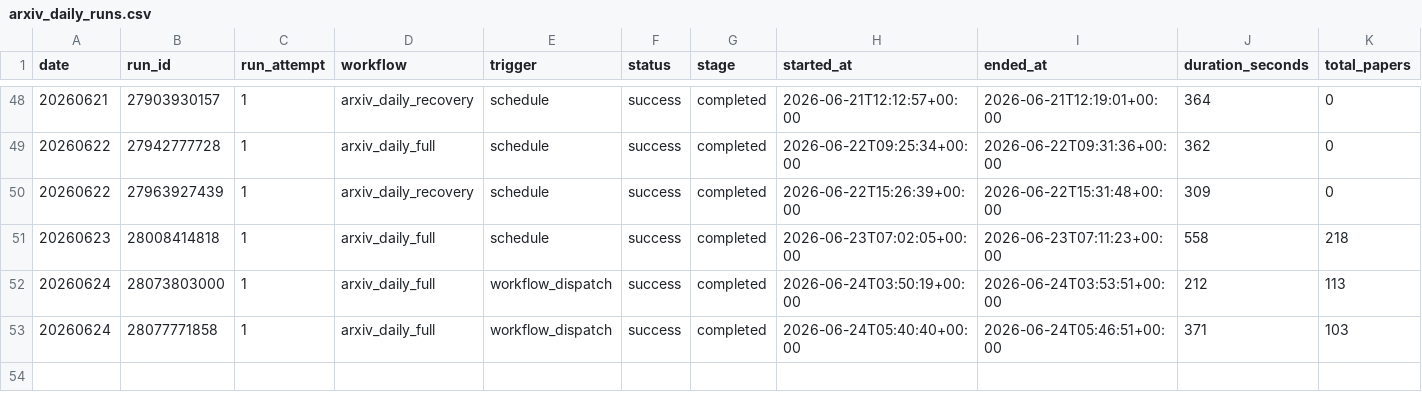
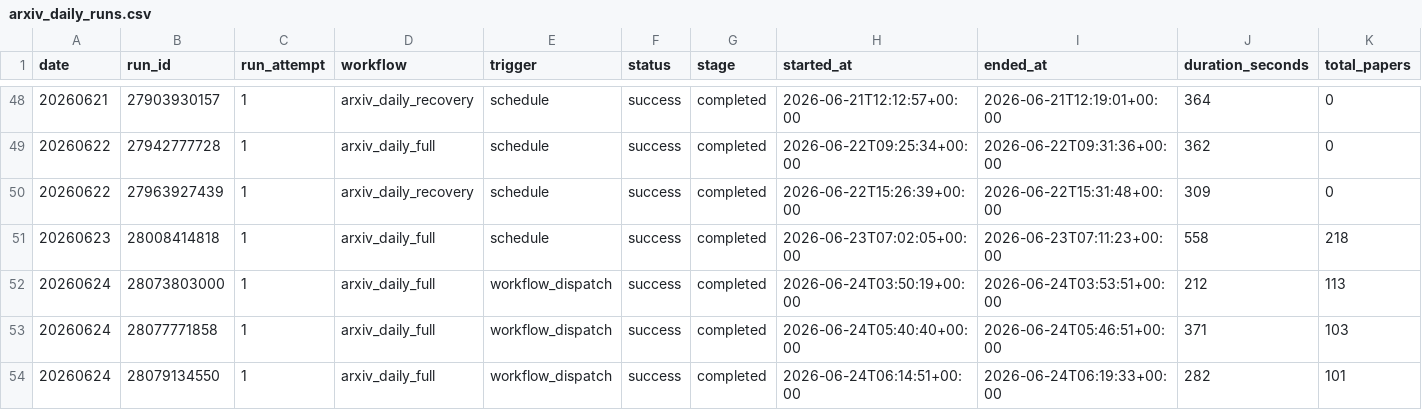
Before and after one commit to jiajieshidongjuncheng/Algorithm-Practice-in-Industry, a CSV file: paperBotV2/arxiv_daily/status/arxiv_daily_runs.csv, drawn as a sheet; only a part is shown, gaps mark what is left out; rows hold the shown columns only; the diff names each change by its address in the sheet, - before the commit and + after, or states it on an @@ line.

```diff
--- a/paperBotV2/arxiv_daily/status/arxiv_daily_runs.csv
+++ b/paperBotV2/arxiv_daily/status/arxiv_daily_runs.csv
+row 54: 20260624 | 28079134550 | 1 | arxiv_daily_full | workflow_dispatch | success | completed | 2026-06-24T06:14:51+00:00 | 2026-06-24T06:19:33+00:00 | 282 | 101
```
Also changed, not shown: 3 other files.
